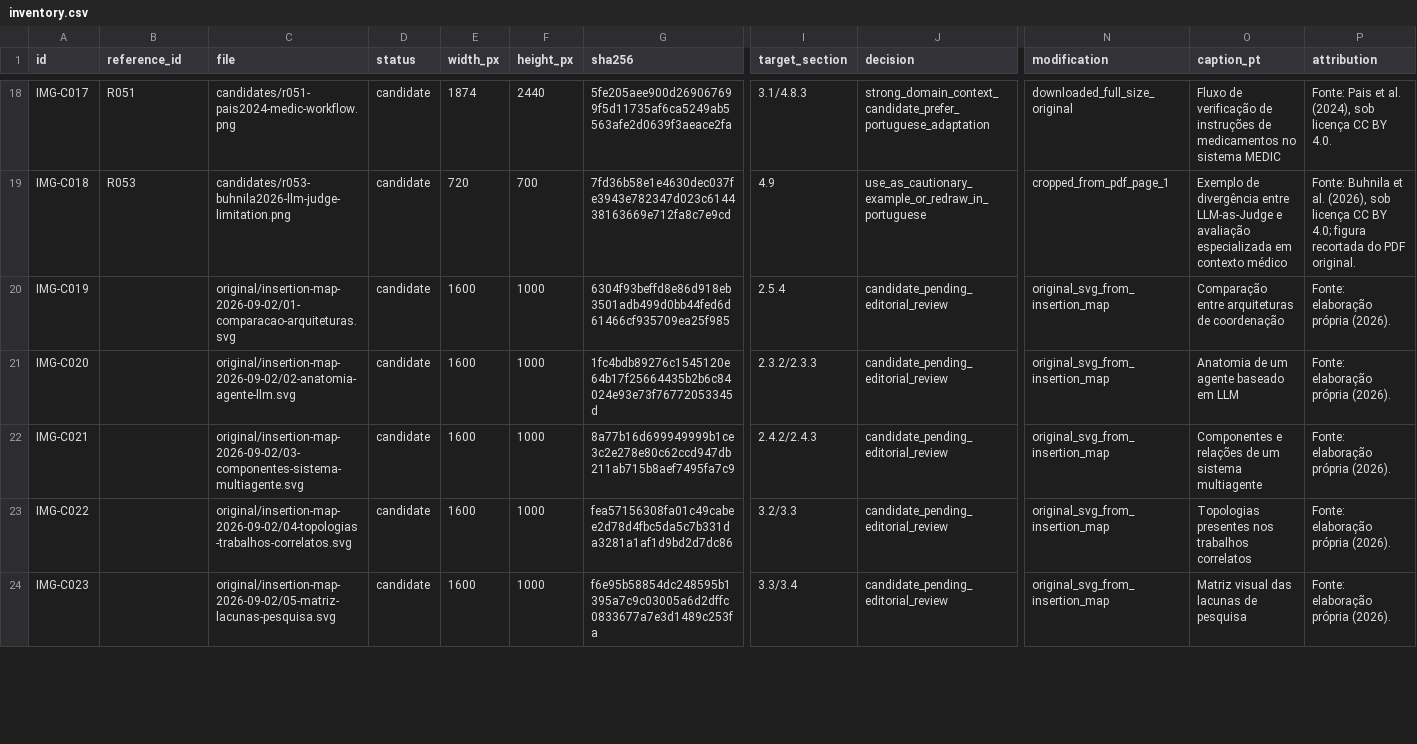
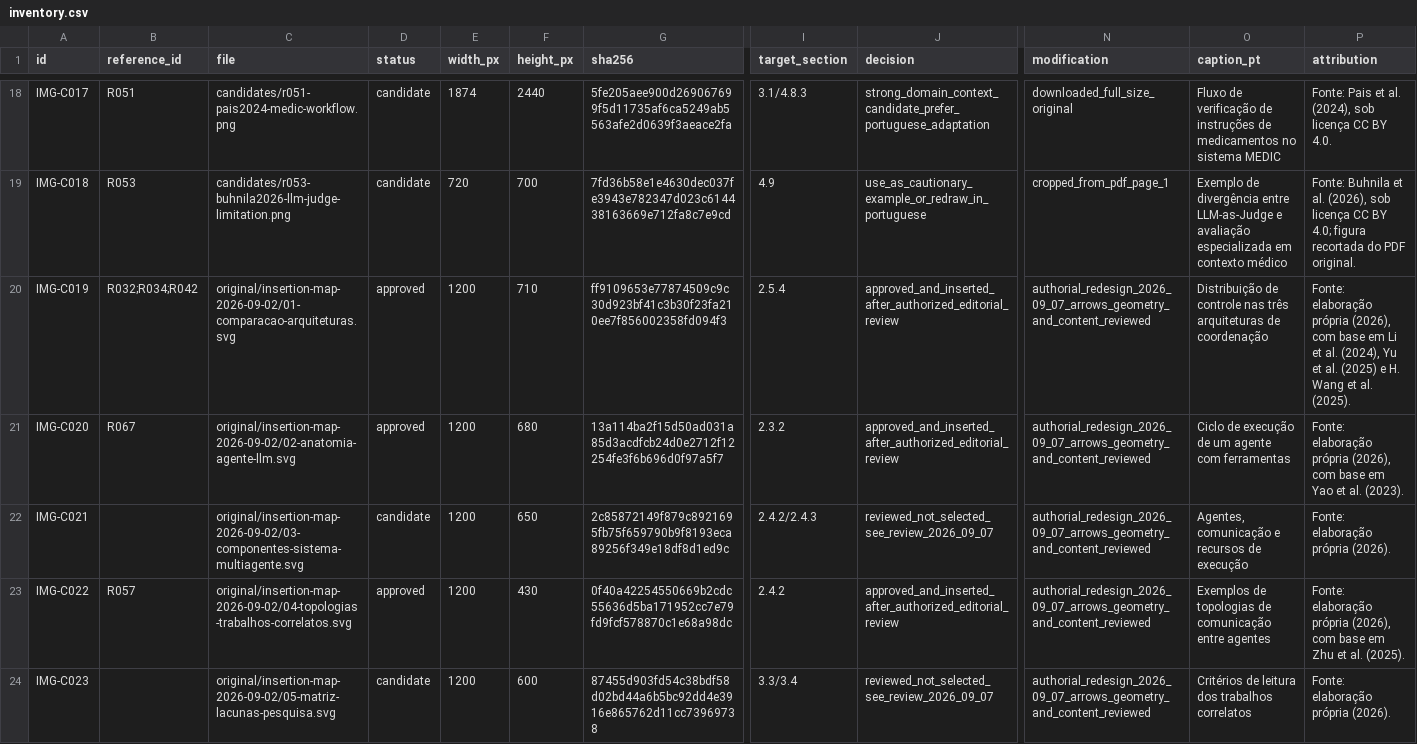
Before and after one commit to KaiqueGovani/multi-agent-bench, a CSV file: docs/tcc/figures/inventory.csv, drawn as a sheet; only a part is shown, gaps mark what is left out; the diff covers the shown part only; the diff names each change by its address in the sheet, - before the commit and + after, or states it on an @@ line.

```diff
--- a/docs/tcc/figures/inventory.csv
+++ b/docs/tcc/figures/inventory.csv
-B20 (reference_id): (empty)
+B20 (reference_id): R032;R034;R042
-D20:D21 (status): candidate
+D20:D21 (status): approved
-E20:E24 (width_px): 1600
+E20:E24 (width_px): 1200
-F20 (height_px): 1000
+F20 (height_px): 710
-G20 (sha256): 6304f93beffd8e86d918eb3501adb499d0bb44fed6d61466cf935709ea25f985
+G20 (sha256): ff9109653e77874509c9c30d923bf41c3b30f23fa210ee7f856002358fd094f3
-J20:J21 (decision): candidate_pending_editorial_review
+J20:J21 (decision): approved_and_inserted_after_authorized_editorial_review
-N20:N24 (modification): original_svg_from_insertion_map
+N20:N24 (modification): authorial_redesign_2026_09_07_arrows_geometry_and_content_reviewed
-O20 (caption_pt): Comparação entre arquiteturas de…
+O20 (caption_pt): Distribuição de controle nas três arquiteturas de…
-P20 (attribution): …elaboração própria (2026).
+P20 (attribution): …elaboração própria (2026), com base em Li et al. (2024), Yu et al. (2025) e H. Wang et al. (2025).
-B21 (reference_id): (empty)
+B21 (reference_id): R067
-F21 (height_px): 1000
+F21 (height_px): 680
-G21 (sha256): 1fc4bdb89276c1545120e64b17f25664435b2b6c84024e93e73f76772053345d
+G21 (sha256): 13a114ba2f15d50ad031a85d3acdfcb24d0e2712f12254fe3f6b696d0f97a5f7
-I21 (target_section): 2.3.2/2.3.3
+I21 (target_section): 2.3.2
-O21 (caption_pt): Anatomia de um agente baseado em LLM
+O21 (caption_pt): Ciclo de execução de um agente com ferramentas
-P21 (attribution): …elaboração própria (2026).
+P21 (attribution): …elaboração própria (2026), com base em Yao et al. (2023).
-F22 (height_px): 1000
+F22 (height_px): 650
-G22 (sha256): 8a77b16d699949999b1ce3c2e278e80c62ccd947db211ab715b8aef7495fa7c9
+G22 (sha256): 2c85872149f879c8921695fb75f659790b9f8193eca89256f349e18df8d1ed9c
-J22 (decision): candidate_pending_editorial_review
+J22 (decision): reviewed_not_selected_see_review_2026_09_07
-O22 (caption_pt): Componentes e relações de um sistema multiagente
+O22 (caption_pt): Agentes, comunicação e recursos de execução
-B23 (reference_id): (empty)
+B23 (reference_id): R057
-D23 (status): candidate
+D23 (status): approved
-F23 (height_px): 1000
+F23 (height_px): 430
-G23 (sha256): fea57156308fa01c49cabee2d78d4fbc5da5c7b331da3281a1af1d9bd2d7dc86
+G23 (sha256): 0f40a42254550669b2cdc55636d5ba171952cc7e79fd9fcf578870c1e68a98dc
-I23 (target_section): 3.2/3.3
+I23 (target_section): 2.4.2
-J23 (decision): candidate_pending_editorial_review
+J23 (decision): approved_and_inserted_after_authorized_editorial_review
-O23 (caption_pt): Topologias presentes nos trabalhos correlatos
+O23 (caption_pt): Exemplos de topologias de comunicação entre agentes
-P23 (attribution): …elaboração própria (2026).
+P23 (attribution): …elaboração própria (2026), com base em Zhu et al. (2025).
-F24 (height_px): 1000
+F24 (height_px): 600
-G24 (sha256): f6e95b58854dc248595b1395a7c9c03005a6d2dffc0833677a7e3d1489c253fa
+G24 (sha256): 87455d903fd54c38bdf58d02bd44a6b5bc92dd4e3916e865762d11cc73969738
-J24 (decision): candidate_pending_editorial_review
+J24 (decision): reviewed_not_selected_see_review_2026_09_07
-O24 (caption_pt): Matriz visual das lacunas de pesquisa
+O24 (caption_pt): Critérios de leitura dos trabalhos correlatos
```
Also changed, not shown: 61 edited cells elsewhere in this file, docs/tcc/references/registry.csv, 41 other files.
